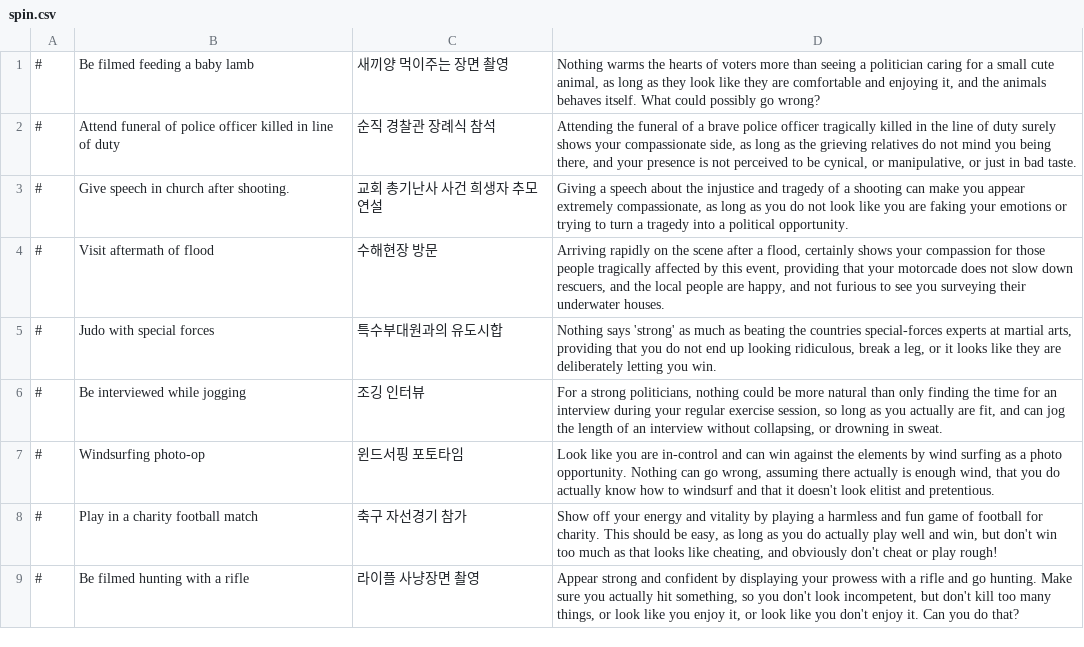
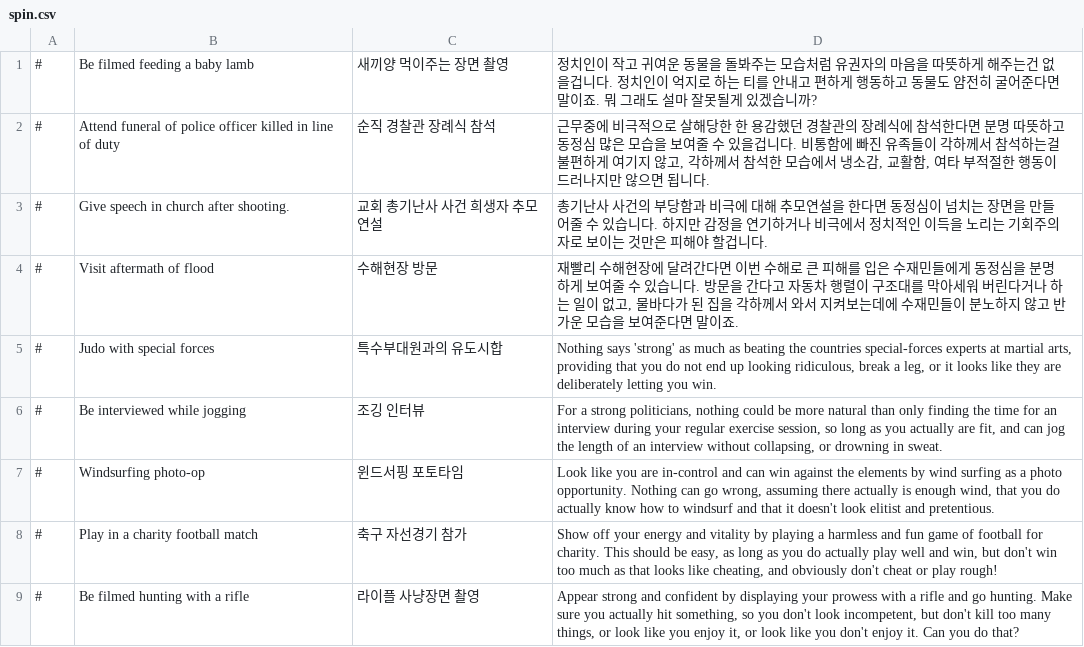
Before and after one commit to whiteforce4/Democracy4KoreanTranslation, a CSV file: Korean/spin.csv, drawn as a sheet; only a part is shown.

Commit message:
Update spin.csv
0. 전반적으로 문장이 다들 길어서 한번쯤 잘랐음

```diff
--- a/Korean/spin.csv
+++ b/Korean/spin.csv
@@ -1,5 +1,5 @@
-#,Be filmed feeding a baby lamb,새끼양 먹이주는 장면 촬영,"Nothing warms the hearts of voters more than seeing a politician caring for a small cute animal, as long as they look like they are comfortable and enjoying it, and the animals behaves itself. What could possibly go wrong?"
-#,Attend funeral of police officer killed in line of duty,순직 경찰관 장례식 참석,"Attending the funeral of a brave police officer tragically killed in the line of duty surely shows your compassionate side, as long as the grieving relatives do not mind you being there, and your presence is not perceived to be cynical, or manipulative, or just in bad taste."
-#,Give speech in church after shooting.,교회 총기난사 사건 희생자 추모연설,"Giving a speech about the injustice and tragedy of a shooting can make you appear extremely compassionate, as long as you do not look like you are faking your emotions or trying to turn a tragedy into a political opportunity."
-#,Visit aftermath of flood,수해현장 방문,"Arriving rapidly on the scene after a flood, certainly shows your compassion for those people tragically affected by this event, providing that your motorcade does not slow down rescuers, and the local people are happy, and not furious to see you surveying their underwater houses."
+#,Be filmed feeding a baby lamb,새끼양 먹이주는 장면 촬영,"정치인이 작고 귀여운 동물을 돌봐주는 모습처럼 유권자의 마음을 따뜻하게 해주는건 없을겁니다. 정치인이 억지로 하는 티를 안내고 편하게 행동하고 동물도 얌전히 굴어준다면 말이죠. 뭐 그래도 설마 잘못될게 있겠습니까?"
+#,Attend funeral of police officer killed in line of duty,순직 경찰관 장례식 참석,"근무중에 비극적으로 살해당한 한 용감했던 경찰관의 장례식에 참석한다면 분명 따뜻하고 동정심 많은 모습을 보여줄 수 있을겁니다. 비통함에 빠진 유족들이 각하께서 참석하는걸 불편하게 여기지 않고, 각하께서 참석한 모습에서 냉소감, 교활함, 여타 부적절한 행동이 드러나지만 않으면 됩니다."
+#,Give speech in church after shooting.,교회 총기난사 사건 희생자 추모연설,"총기난사 사건의 부당함과 비극에 대해 추모연설을 한다면 동정심이 넘치는 장면을 만들어줄 수 있습니다. 하지만 감정을 연기하거나 비극에서 정치적인 이득을 노리는 기회주의자로 보이는 것만은 피해야 할겁니다."
+#,Visit aftermath of flood,수해현장 방문,"재빨리 수해현장에 달려간다면 이번 수해로 큰 피해를 입은 수재민들에게 동정심을 분명하게 보여줄 수 있습니다. 방문을 간다고 자동차 행렬이 구조대를 막아세워 버린다거나 하는 일이 없고, 물바다가 된 집을 각하께서 와서 지켜보는데에 수재민들이 분노하지 않고 반가운 모습을 보여준다면 말이죠."
 #,Judo with special forces,특수부대원과의 유도시합,"Nothing says 'strong' as much as beating the countries special-forces experts at martial arts, providing that you do not end up looking ridiculous, break a leg, or it looks like they are deliberately letting you win."
```
